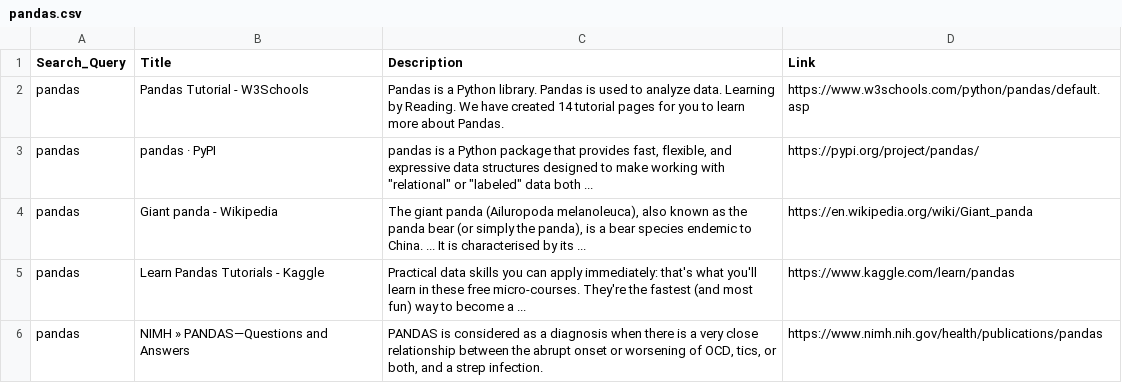
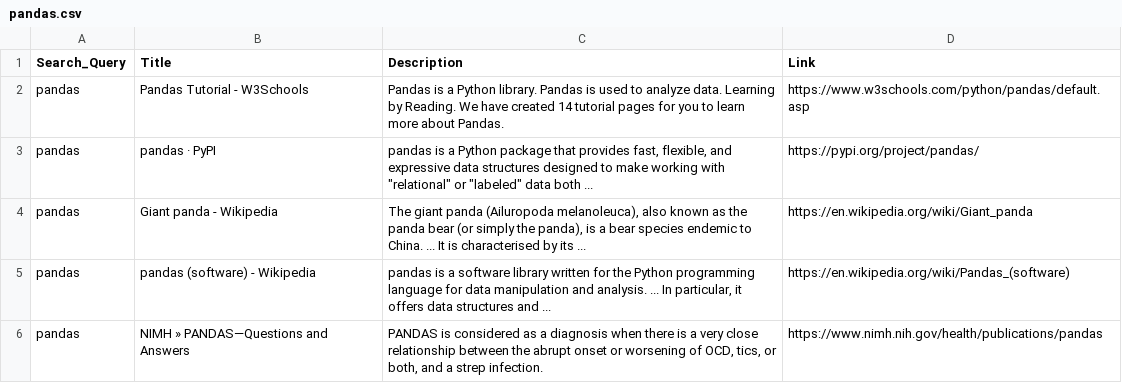
Before and after one commit to Aakansha-Gautam/_Internship_, a CSV file: task1/pandas.csv, drawn as a sheet.

```diff
--- a/task1/pandas.csv
+++ b/task1/pandas.csv
@@ -4,3 +4,3 @@ pandas,pandas · PyPI,"pandas is a Python package that provides fast, flexible,
 pandas,Giant panda - Wikipedia,"The giant panda (Ailuropoda melanoleuca), also known as the panda bear (or simply the panda), is a bear species endemic to China. ... It is characterised by its ...",https://en.wikipedia.org/wiki/Giant_panda
-pandas,Learn Pandas Tutorials - Kaggle,Practical data skills you can apply immediately: that's what you'll learn in these free micro-courses. They're the fastest (and most fun) way to become a ...,https://www.kaggle.com/learn/pandas
+pandas,pandas (software) - Wikipedia,"pandas is a software library written for the Python programming language for data manipulation and analysis. ... In particular, it offers data structures and ...",https://en.wikipedia.org/wiki/Pandas_(software)
 pandas,NIMH » PANDAS—Questions and Answers,"PANDAS is considered as a diagnosis when there is a very close relationship between the abrupt onset or worsening of OCD, tics, or both, and a strep infection.",https://www.nimh.nih.gov/health/publications/pandas
```
Also changed, not shown: task1/numpy.csv, 26 other files.
